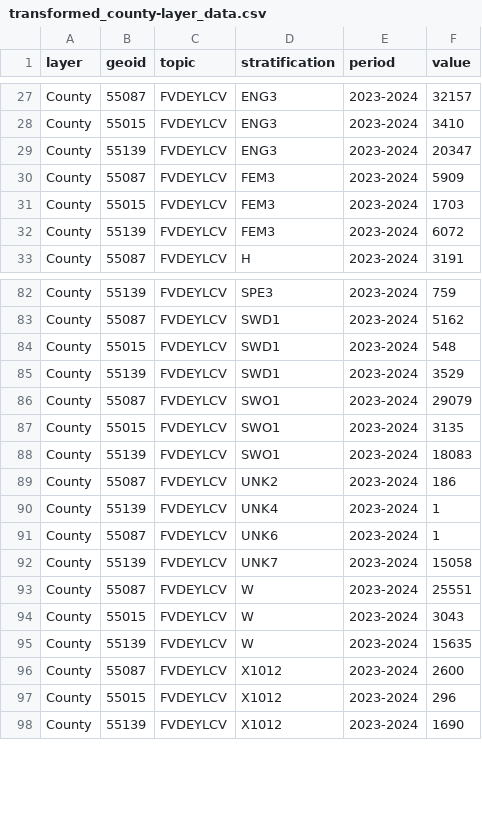
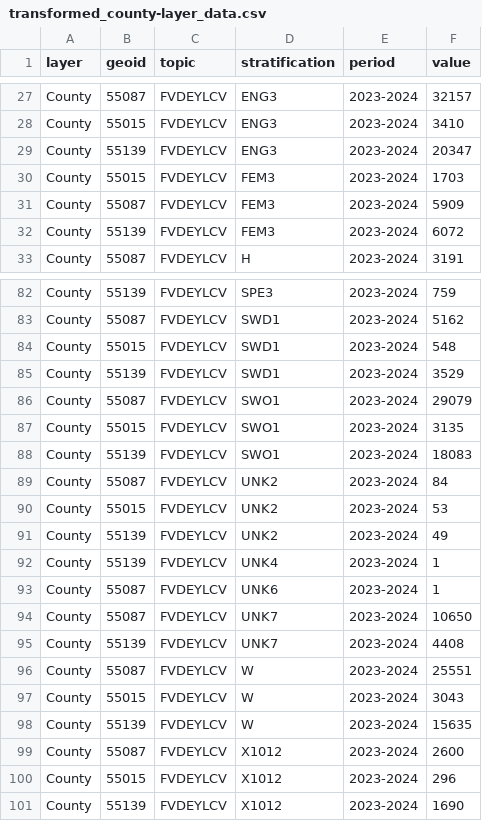
Before and after one commit to shaazanaam/__wes_dataProcessor__, a CSV file: transformed_county-layer_data.csv, drawn as a sheet; only a part is shown, gaps mark what is left out.

```diff
--- a/transformed_county-layer_data.csv
+++ b/transformed_county-layer_data.csv
@@ -29,4 +29,4 @@ County,55015,FVDEYLCV,ENG3,2023-2024,3410
 County,55139,FVDEYLCV,ENG3,2023-2024,20347
+County,55015,FVDEYLCV,FEM3,2023-2024,1703
 County,55087,FVDEYLCV,FEM3,2023-2024,5909
-County,55015,FVDEYLCV,FEM3,2023-2024,1703
 County,55139,FVDEYLCV,FEM3,2023-2024,6072
@@ -88,6 +88,9 @@ County,55015,FVDEYLCV,SWO1,2023-2024,3135
 County,55139,FVDEYLCV,SWO1,2023-2024,18083
-County,55087,FVDEYLCV,UNK2,2023-2024,186
+County,55087,FVDEYLCV,UNK2,2023-2024,84
+County,55015,FVDEYLCV,UNK2,2023-2024,53
+County,55139,FVDEYLCV,UNK2,2023-2024,49
 County,55139,FVDEYLCV,UNK4,2023-2024,1
 County,55087,FVDEYLCV,UNK6,2023-2024,1
-County,55139,FVDEYLCV,UNK7,2023-2024,15058
+County,55087,FVDEYLCV,UNK7,2023-2024,10650
+County,55139,FVDEYLCV,UNK7,2023-2024,4408
 County,55087,FVDEYLCV,W,2023-2024,25551
```
Also changed, not shown: transformed_city-town_data.csv, transformed_zipcode_data.csv, 4 other files.
